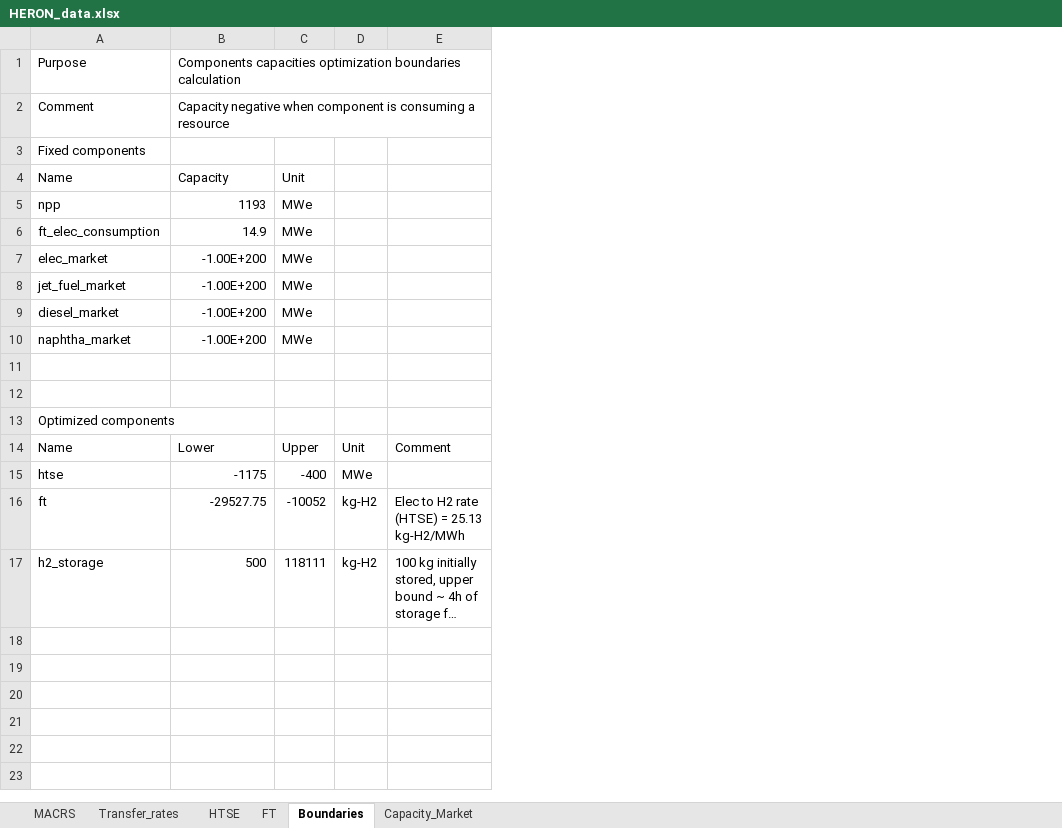
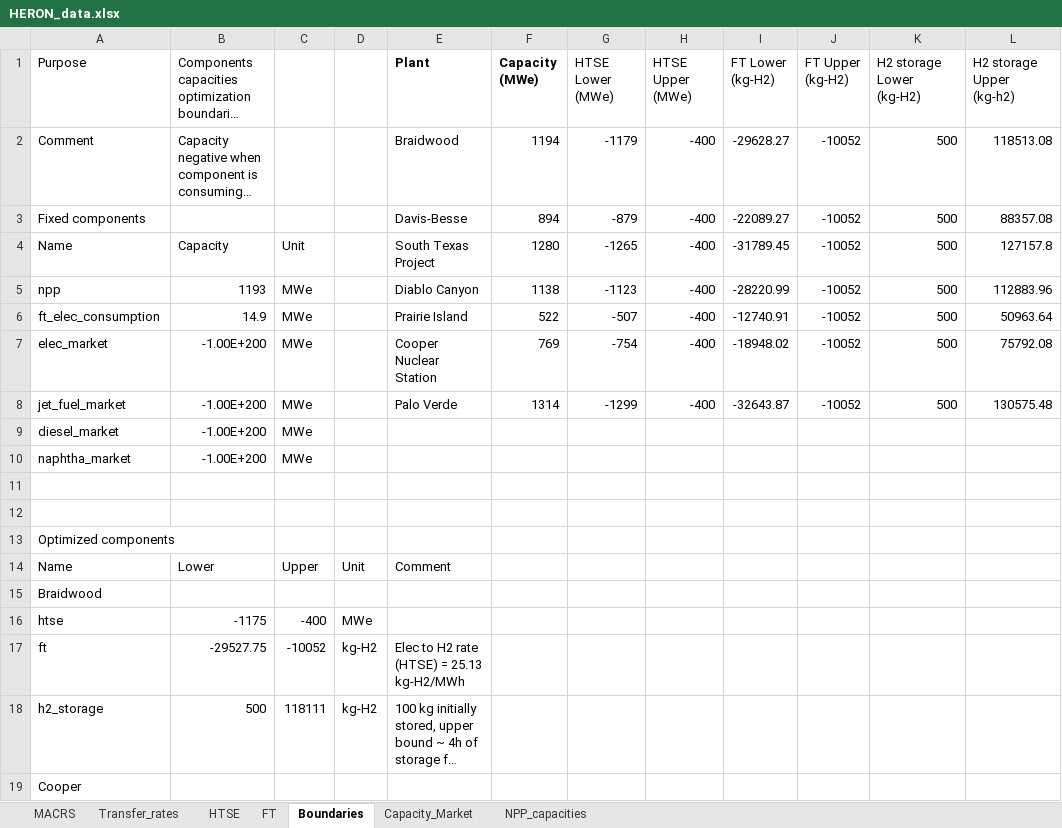
Before and after one commit to idaholab/FORCE, an Excel workbook: use_cases/IES_Feb23/data/HERON_data.xlsx, sheet Boundaries, drawn as a sheet; long unchanged cells end in …; values as stored, in another font and other column widths than the file's, no borders; the diff names each change by its address in the sheet, - before the commit and + after, or states it on an @@ line.

Commit message:
Calculate optimization bounds for each NPP considered

```diff
--- a/use_cases/IES_Feb23/data/HERON_data.xlsx (sheet Boundaries)
+++ b/use_cases/IES_Feb23/data/HERON_data.xlsx (sheet Boundaries)
+sheet tab: NPP_capacities
+column F (Capacity (MWe)), rows 2-8: 1194 | 894 | 1280 | 1138 | 522 | 769 | 1314
+column G (HTSE Lower (MWe)), rows 2-8: -1179 | -879 | -1265 | -1123 | -507 | -754 | -1299
+column H (HTSE Upper (MWe)), rows 2-8: all -400
+column I (FT Lower (kg-H2)), rows 2-8: -29628.27 | -22089.27 | -31789.45 | -28220.99 | -12740.91 | -18948.02 | -32643.87
+column J (FT Upper (kg-H2)), rows 2-8: all -10052
+column K (H2 storage Lower (kg-H2)), rows 2-8: all 500
+column L (H2 storage Upper (kg-h2)), rows 2-8: 118513.08 | 88357.08 | 127157.8 | 112883.96 | 50963.64 | 75792.08 | 130575.48
-E1: (empty)
+E1: Plant
-E2 (Plant): (empty)
+E2 (Plant): Braidwood
-E3 (Plant): (empty)
+E3 (Plant): Davis-Besse
-E4 (Plant): (empty)
+E4 (Plant): South Texas Project
-E5 (Plant): (empty)
+E5 (Plant): Diablo Canyon
-E6 (Plant): (empty)
+E6 (Plant): Prairie Island
-E7 (Plant): (empty)
+E7 (Plant): Cooper Nuclear Station
-E8 (Plant): (empty)
+E8 (Plant): Palo Verde
+row 15: Braidwood
+row 19: Cooper
```
Also changed, not shown: formulas that keep their value.
